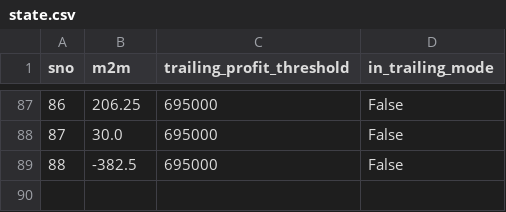
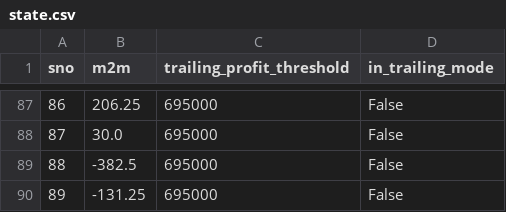
Before and after one commit to Rana-Banerjee/AutoT, a CSV file: state.csv, drawn as a sheet; only a part is shown, gaps mark what is left out; the diff names each change by its address in the sheet, - before the commit and + after, or states it on an @@ line.

```diff
--- a/state.csv
+++ b/state.csv
+row 90: 89 | -131.25 | 695000 | False
```
